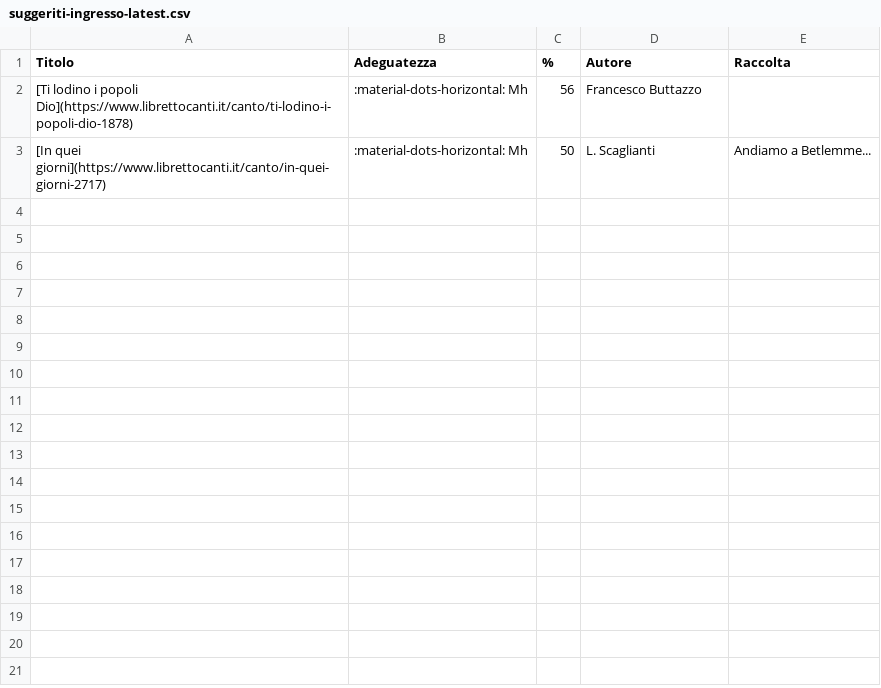
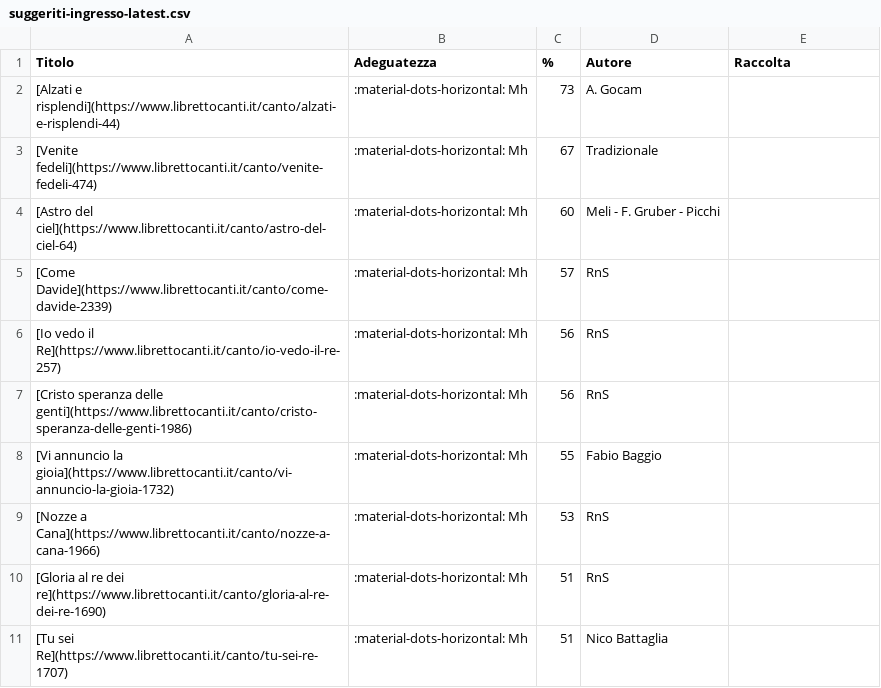
Before and after one commit to dennisangemi/hildegard, a CSV file: data/suggeriti-ingresso-latest.csv, drawn as a sheet.

```diff
--- a/data/suggeriti-ingresso-latest.csv
+++ b/data/suggeriti-ingresso-latest.csv
@@ -1,3 +1,11 @@
 Titolo,Adeguatezza,%,Autore,Raccolta
-[Ti lodino i popoli Dio](https://www.librettocanti.it/canto/ti-lodino-i-popoli-dio-1878),:material-dots-horizontal: Mh,56,Francesco Buttazzo,
-[In quei giorni](https://www.librettocanti.it/canto/in-quei-giorni-2717),:material-dots-horizontal: Mh,50,L. Scaglianti,Andiamo a Betlemme...
+[Alzati e risplendi](https://www.librettocanti.it/canto/alzati-e-risplendi-44),:material-dots-horizontal: Mh,73,A. Gocam,
+[Venite fedeli](https://www.librettocanti.it/canto/venite-fedeli-474),:material-dots-horizontal: Mh,67,Tradizionale,
+[Astro del ciel](https://www.librettocanti.it/canto/astro-del-ciel-64),:material-dots-horizontal: Mh,60,Meli - F. Gruber - Picchi,
+[Come Davide](https://www.librettocanti.it/canto/come-davide-2339),:material-dots-horizontal: Mh,57,RnS,
+[Io vedo il Re](https://www.librettocanti.it/canto/io-vedo-il-re-257),:material-dots-horizontal: Mh,56,RnS,
+[Cristo speranza delle genti](https://www.librettocanti.it/canto/cristo-speranza-delle-genti-1986),:material-dots-horizontal: Mh,56,RnS,
+[Vi annuncio la gioia](https://www.librettocanti.it/canto/vi-annuncio-la-gioia-1732),:material-dots-horizontal: Mh,55,Fabio Baggio,
+[Nozze a Cana](https://www.librettocanti.it/canto/nozze-a-cana-1966),:material-dots-horizontal: Mh,53,RnS,
+[Gloria al re dei re](https://www.librettocanti.it/canto/gloria-al-re-dei-re-1690),:material-dots-horizontal: Mh,51,RnS,
+[Tu sei Re](https://www.librettocanti.it/canto/tu-sei-re-1707),:material-dots-horizontal: Mh,51,Nico Battaglia,
```
Also changed, not shown: data/suggeriti-congedo-latest.csv, data/suggeriti-top20-latest.csv, 9 other files.
